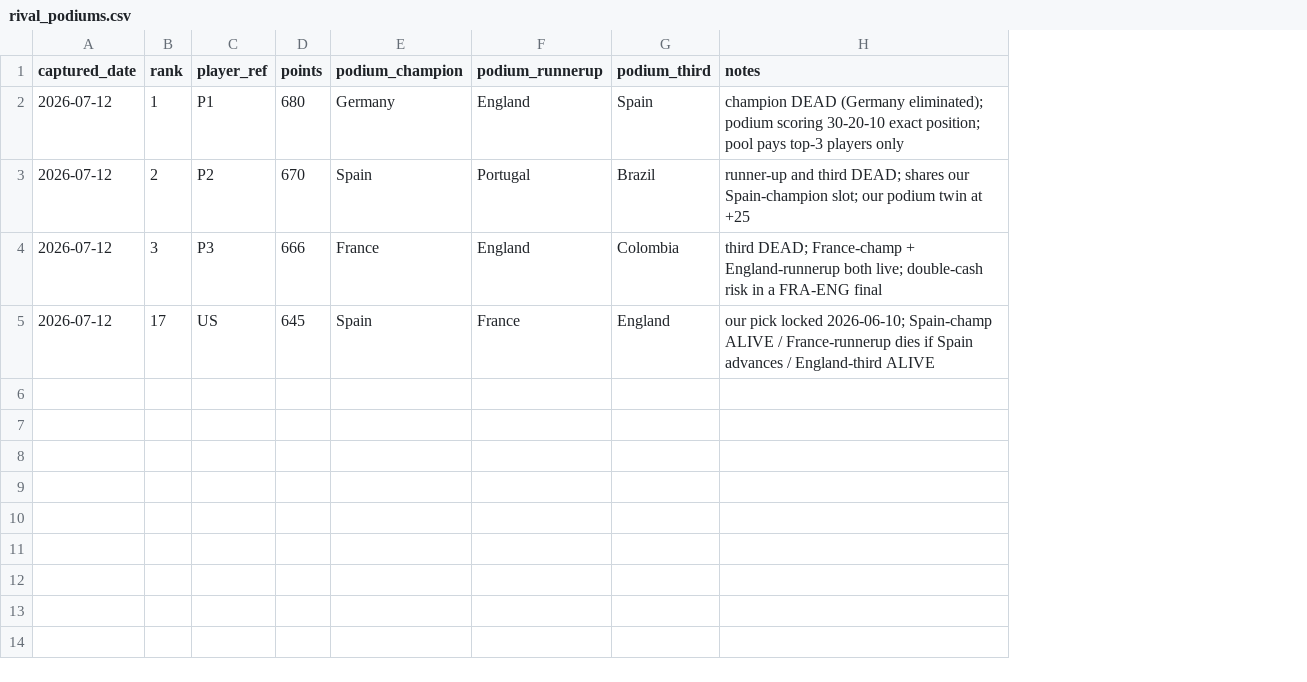
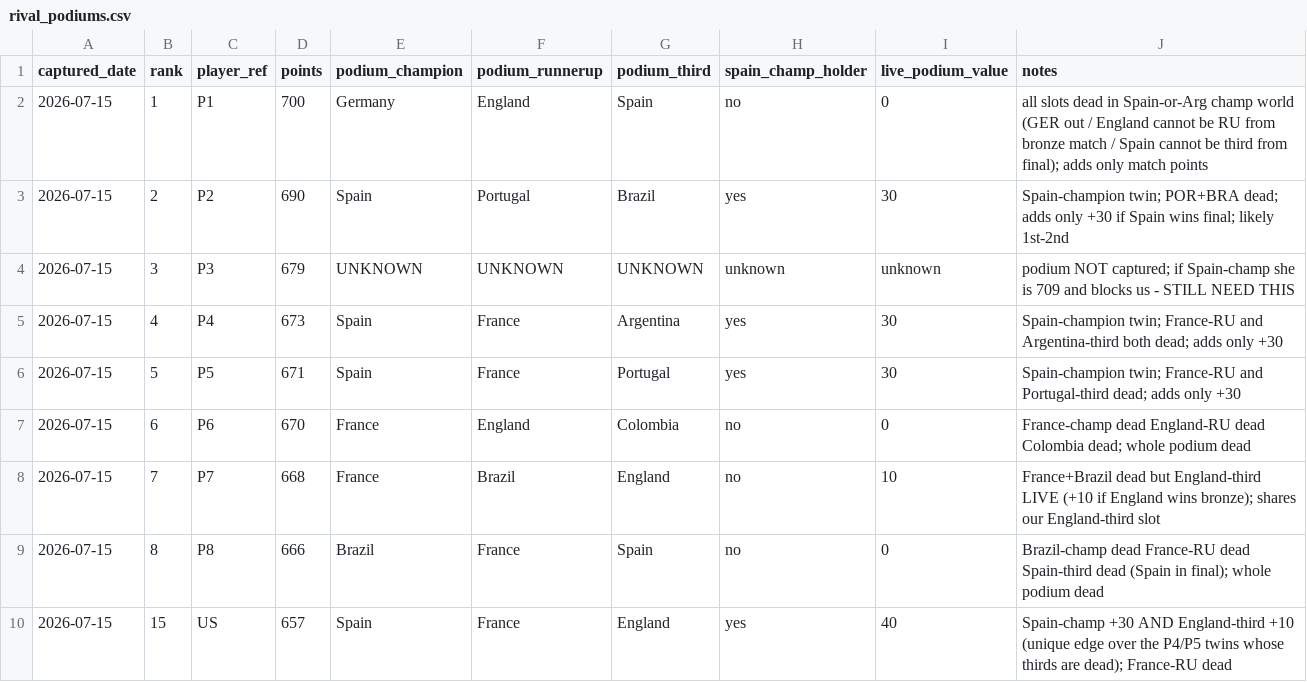
Before and after one commit to julianher/worldcup-2026-polla, a CSV file: data/rival_podiums.csv, drawn as a sheet; addresses are those after the commit; the diff names each change by its address in the sheet, - before the commit and + after, or states it on an @@ line.

```diff
--- a/data/rival_podiums.csv
+++ b/data/rival_podiums.csv
+column H (spain_champ_holder), rows 2-4: no | yes | unknown; row 10: yes
+column I (live_podium_value), rows 2-4: 0 | 30 | unknown; row 10: 40
-A2:A4 (captured_date): 2026-07-12
+A2:A4 (captured_date): 2026-07-15
-D2 (points): 680
+D2 (points): 700
-J2 (notes): champion DEAD (Germany eliminated); podium scoring 30-20-10 exact position; pool pays top-3 players only
+J2 (notes): all slots dead in Spain-or-Arg champ world (GER out / England cannot be RU from bronze match / Spain cannot be third from final); adds only match points
-D3 (points): 670
+D3 (points): 690
-J3 (notes): runner-up and third DEAD; shares our Spain-champion slot; our podium twin at +25
+J3 (notes): Spain-champion twin; POR+BRA dead; adds only +30 if Spain wins final; likely 1st-2nd
-D4 (points): 666
+D4 (points): 679
-E4 (podium_champion): France
+E4 (podium_champion): UNKNOWN
-F4 (podium_runnerup): England
+F4 (podium_runnerup): UNKNOWN
-G4 (podium_third): Colombia
+G4 (podium_third): UNKNOWN
-J4 (notes): third DEAD; France-champ + England-runnerup both live; double-cash risk in a FRA-ENG final
+J4 (notes): podium NOT captured; if Spain-champ she is 709 and blocks us - STILL NEED THIS
+row 5: 2026-07-15 | 4 | P4 | 673 | Spain | France | Argentina | yes | 30 | Spain-champion twin; France-RU and Argentina-third both dead; adds only +30
+row 6: 2026-07-15 | 5 | P5 | 671 | Spain | France | Portugal | yes | 30 | Spain-champion twin; France-RU and Portugal-third dead; adds only +30
+row 7: 2026-07-15 | 6 | P6 | 670 | France | England | Colombia | no | 0 | France-champ dead England-RU dead Colombia dead; whole podium dead
+row 8: 2026-07-15 | 7 | P7 | 668 | France | Brazil | England | no | 10 | France+Brazil dead but England-third LIVE (+10 if England wins bronze); shares our England-third slot
+row 9: 2026-07-15 | 8 | P8 | 666 | Brazil | France | Spain | no | 0 | Brazil-champ dead France-RU dead Spain-third dead (Spain in final); whole podium dead
-A10 (captured_date): 2026-07-12
+A10 (captured_date): 2026-07-15
-B10 (rank): 17
+B10 (rank): 15
-D10 (points): 645
+D10 (points): 657
-J10 (notes): our pick locked 2026-06-10; Spain-champ ALIVE / France-runnerup dies if Spain advances / England-third ALIVE
+J10 (notes): Spain-champ +30 AND England-third +10 (unique edge over the P4/P5 twins whose thirds are dead); France-RU dead
```
